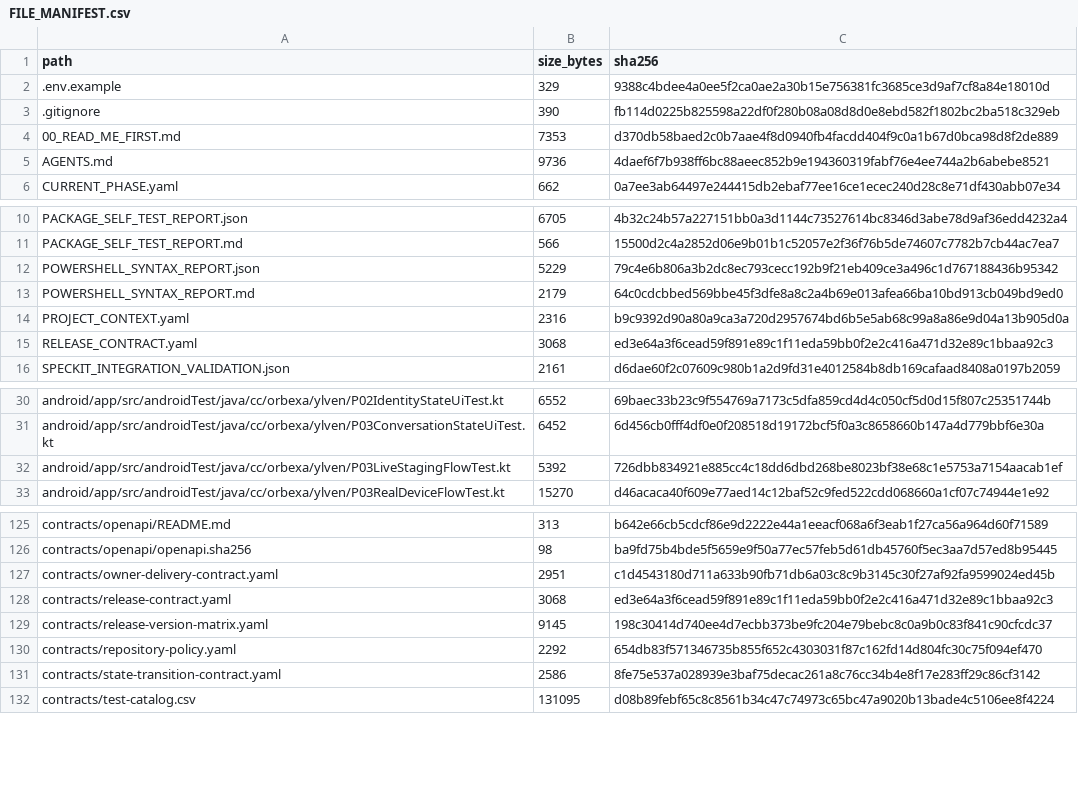
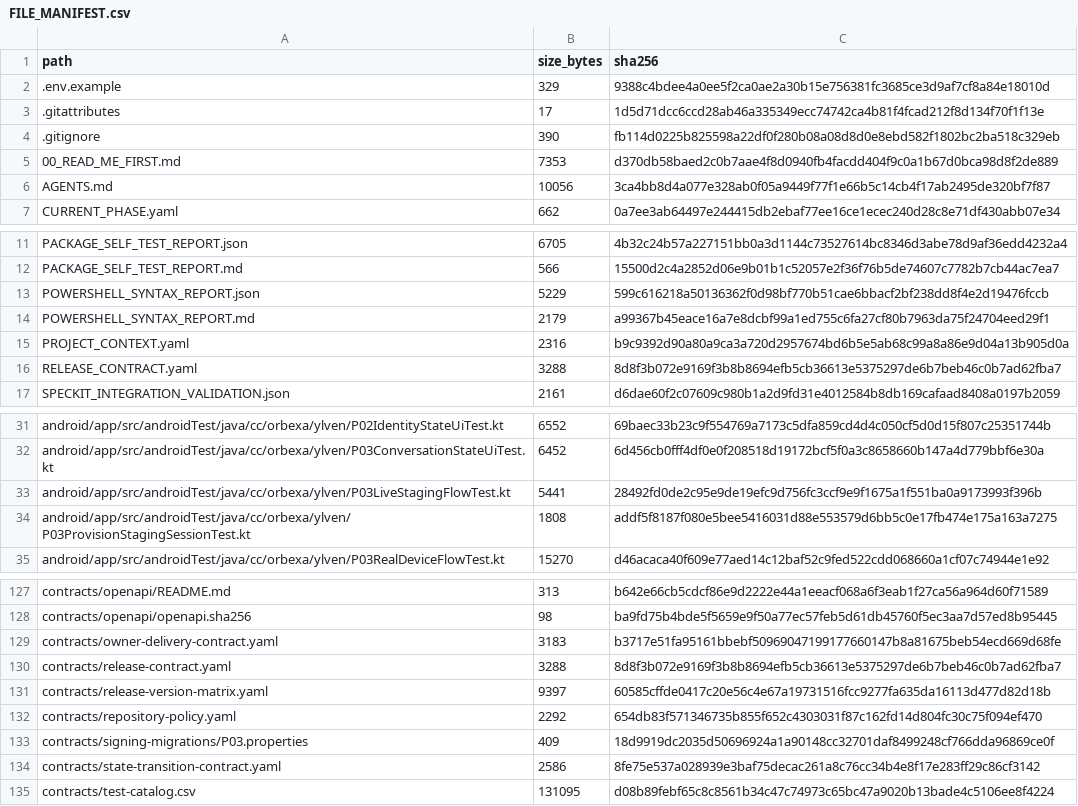
Before and after one commit to fei613293175/ylven, a CSV file: FILE_MANIFEST.csv, drawn as a sheet; only a part is shown, gaps mark what is left out; the diff covers the shown part only.

```diff
--- a/FILE_MANIFEST.csv
+++ b/FILE_MANIFEST.csv
@@ -2,5 +2,6 @@
 .env.example,329,9388c4bdee4a0ee5f2ca0ae2a30b15e756381fc3685ce3d9af7cf8a84e18010d
+.gitattributes,17,1d5d71dcc6ccd28ab46a335349ecc74742ca4b81f4fcad212f8d134f70f1f13e
 .gitignore,390,fb114d0225b825598a22df0f280b08a08d8d0e8ebd582f1802bc2ba518c329eb
 00_READ_ME_FIRST.md,7353,d370db58baed2c0b7aae4f8d0940fb4facdd404f9c0a1b67d0bca98d8f2de889
-AGENTS.md,9736,4daef6f7b938ff6bc88aeec852b9e194360319fabf76e4ee744a2b6abebe8521
+AGENTS.md,10056,3ca4bb8d4a077e328ab0f05a9449f77f1e66b5c14cb4f17ab2495de320bf7f87
 CURRENT_PHASE.yaml,662,0a7ee3ab64497e244415db2ebaf77ee16ce1ecec240d28c8e71df430abb07e34
@@ -11,6 +12,6 @@ PACKAGE_SELF_TEST_REPORT.json,6705,4b32c24b57a227151bb0a3d1144c73527614bc8346d3a
 PACKAGE_SELF_TEST_REPORT.md,566,15500d2c4a2852d06e9b01b1c52057e2f36f76b5de74607c7782b7cb44ac7ea7
-POWERSHELL_SYNTAX_REPORT.json,5229,79c4e6b806a3b2dc8ec793cecc192b9f21eb409ce3a496c1d767188436b95342
-POWERSHELL_SYNTAX_REPORT.md,2179,64c0cdcbbed569bbe45f3dfe8a8c2a4b69e013afea66ba10bd913cb049bd9ed0
+POWERSHELL_SYNTAX_REPORT.json,5229,599c616218a50136362f0d98bf770b51cae6bbacf2bf238dd8f4e2d19476fccb
+POWERSHELL_SYNTAX_REPORT.md,2179,a99367b45eace16a7e8dcbf99a1ed755c6fa27cf80b7963da75f24704eed29f1
 PROJECT_CONTEXT.yaml,2316,b9c9392d90a80a9ca3a720d2957674bd6b5e5ab68c99a8a86e9d04a13b905d0a
-RELEASE_CONTRACT.yaml,3068,ed3e64a3f6cead59f891e89c1f11eda59bb0f2e2c416a471d32e89c1bbaa92c3
+RELEASE_CONTRACT.yaml,3288,8d8f3b072e9169f3b8b8694efb5cb36613e5375297de6b7beb46c0b7ad62fba7
 SPECKIT_INTEGRATION_VALIDATION.json,2161,d6dae60f2c07609c980b1a2d9fd31e4012584b8db169cafaad8408a0197b2059
@@ -31,3 +32,4 @@ android/app/src/androidTest/java/cc/orbexa/ylven/P02IdentityStateUiTest.kt,6552,
 android/app/src/androidTest/java/cc/orbexa/ylven/P03ConversationStateUiTest.kt,6452,6d456cb0fff4df0e0f208518d19172bcf5f0a3c8658660b147a4d779bbf6e30a
-android/app/src/androidTest/java/cc/orbexa/ylven/P03LiveStagingFlowTest.kt,5392,726dbb834921e885cc4c18dd6dbd268be8023bf38e68c1e5753a7154aacab1ef
+android/app/src/androidTest/java/cc/orbexa/ylven/P03LiveStagingFlowTest.kt,5441,28492fd0de2c95e9de19efc9d756fc3ccf9e9f1675a1f551ba0a9173993f396b
+android/app/src/androidTest/java/cc/orbexa/ylven/P03ProvisionStagingSessionTest.kt,1808,addf5f8187f080e5bee5416031d88e553579d6bb5c0e17fb474e175a163a7275
 android/app/src/androidTest/java/cc/orbexa/ylven/P03RealDeviceFlowTest.kt,15270,d46acaca40f609e77aed14c12baf52c9fed522cdd068660a1cf07c74944e1e92
@@ -126,6 +128,7 @@ contracts/openapi/README.md,313,b642e66cb5cdcf86e9d2222e44a1eeacf068a6f3eab1f27c
 contracts/openapi/openapi.sha256,98,ba9fd75b4bde5f5659e9f50a77ec57feb5d61db45760f5ec3aa7d57ed8b95445
-contracts/owner-delivery-contract.yaml,2951,c1d4543180d711a633b90fb71db6a03c8c9b3145c30f27af92fa9599024ed45b
-contracts/release-contract.yaml,3068,ed3e64a3f6cead59f891e89c1f11eda59bb0f2e2c416a471d32e89c1bbaa92c3
-contracts/release-version-matrix.yaml,9145,198c30414d740ee4d7ecbb373be9fc204e79bebc8c0a9b0c83f841c90cfcdc37
+contracts/owner-delivery-contract.yaml,3183,b3717e51fa95161bbebf50969047199177660147b8a81675beb54ecd669d68fe
+contracts/release-contract.yaml,3288,8d8f3b072e9169f3b8b8694efb5cb36613e5375297de6b7beb46c0b7ad62fba7
+contracts/release-version-matrix.yaml,9397,60585cffde0417c20e56c4e67a19731516fcc9277fa635da16113d477d82d18b
 contracts/repository-policy.yaml,2292,654db83f571346735b855f652c4303031f87c162fd14d804fc30c75f094ef470
+contracts/signing-migrations/P03.properties,409,18d9919dc2035d50696924a1a90148cc32701daf8499248cf766dda96869ce0f
 contracts/state-transition-contract.yaml,2586,8fe75e537a028939e3baf75decac261a8c76cc34b4e8f17e283ff29c86cf3142
```
Also changed, not shown: 23 edited cells elsewhere in this file, 25 other files.
